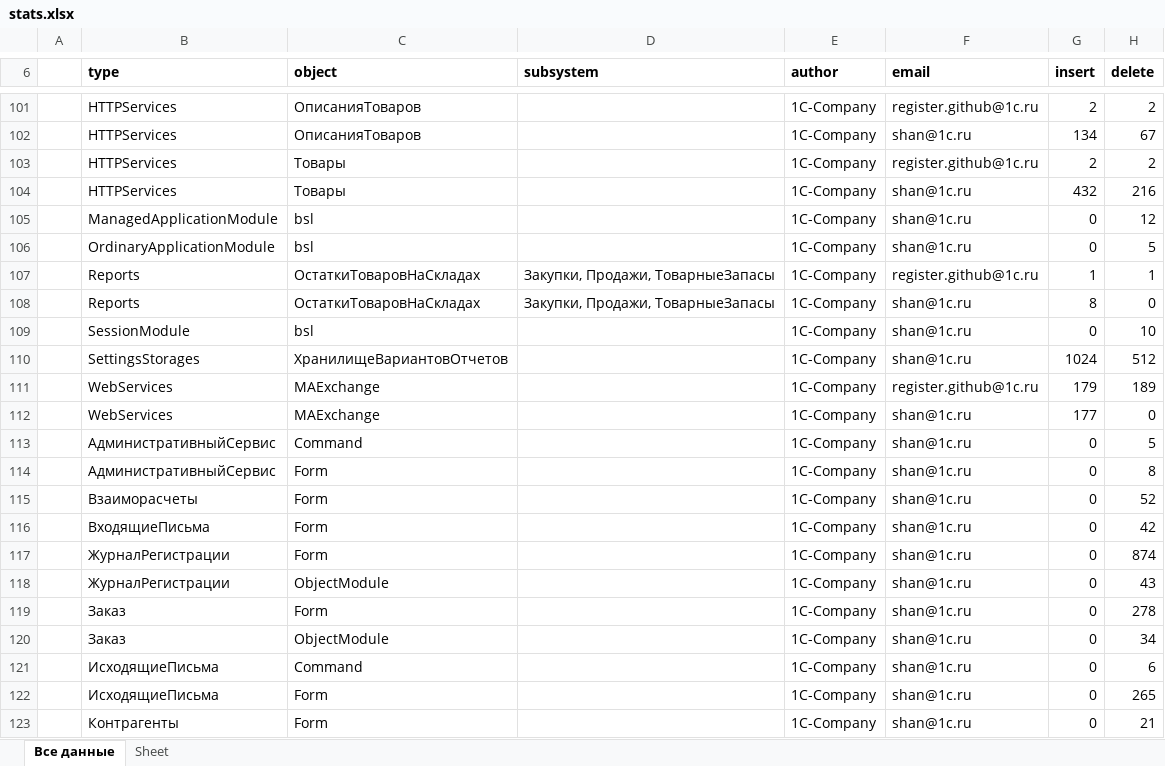
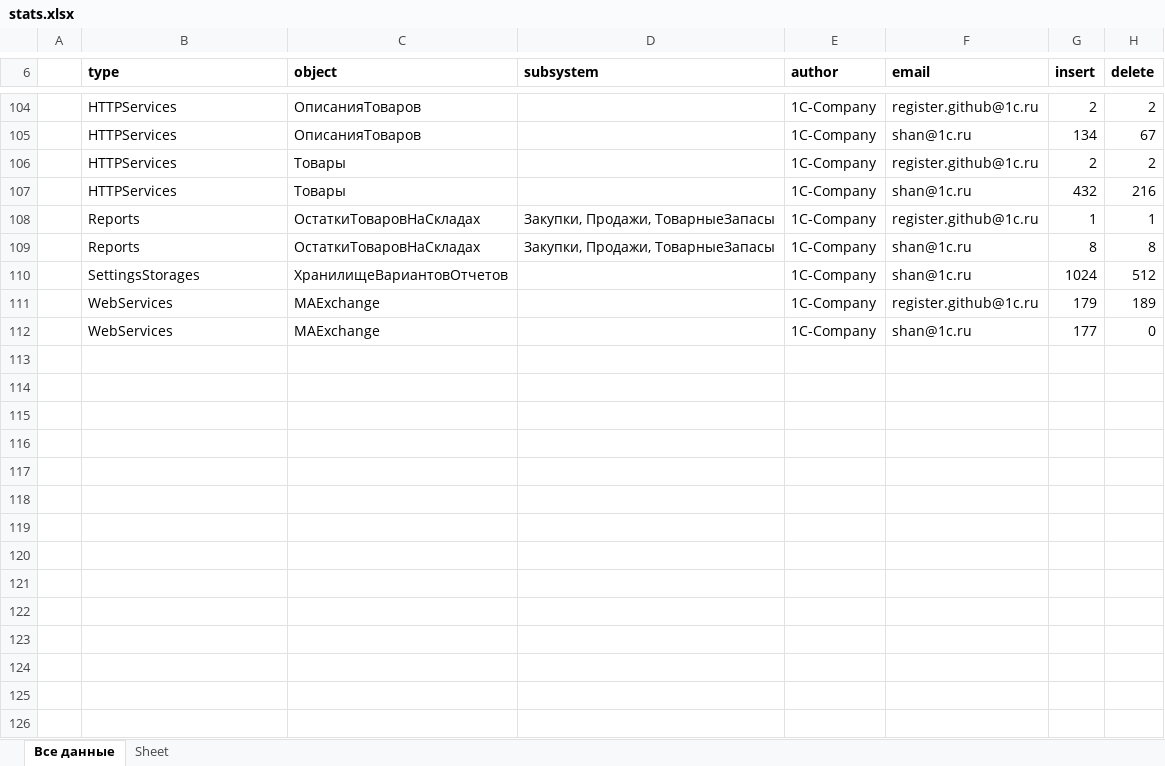
Before and after one commit to Oxotka/1Codemeter, an Excel workbook: result/stats.xlsx, sheet Все данные, drawn as a sheet; only a part is shown, gaps mark what is left out; values as stored, in another font and other column widths than the file's, no borders; removed rows and columns are numbered as before the commit, all else as after; the diff covers the shown part only; the diff names each change by its address in the sheet, - before the commit and + after, or states it on an @@ line.

```diff
--- a/result/stats.xlsx (sheet Все данные)
+++ b/result/stats.xlsx (sheet Все данные)
-row 105:  | ManagedApplicationModule | bsl |  | 1C-Company | shan@1c.ru | 0 | 12
-row 106:  | OrdinaryApplicationModule | bsl |  | 1C-Company | shan@1c.ru | 0 | 5
-H109 (delete): 0
+H109 (delete): 8
-row 109:  | SessionModule | bsl |  | 1C-Company | shan@1c.ru | 0 | 10
-row 113:  | АдминистративныйСервис | Command |  | 1C-Company | shan@1c.ru | 0 | 5
-row 114:  | АдминистративныйСервис | Form |  | 1C-Company | shan@1c.ru | 0 | 8
-row 115:  | Взаиморасчеты | Form |  | 1C-Company | shan@1c.ru | 0 | 52
-row 116:  | ВходящиеПисьма | Form |  | 1C-Company | shan@1c.ru | 0 | 42
-row 117:  | ЖурналРегистрации | Form |  | 1C-Company | shan@1c.ru | 0 | 874
-row 118:  | ЖурналРегистрации | ObjectModule |  | 1C-Company | shan@1c.ru | 0 | 43
-row 119:  | Заказ | Form |  | 1C-Company | shan@1c.ru | 0 | 278
-row 120:  | Заказ | ObjectModule |  | 1C-Company | shan@1c.ru | 0 | 34
-row 121:  | ИсходящиеПисьма | Command |  | 1C-Company | shan@1c.ru | 0 | 6
-row 122:  | ИсходящиеПисьма | Form |  | 1C-Company | shan@1c.ru | 0 | 265
-row 123:  | Контрагенты | Form |  | 1C-Company | shan@1c.ru | 0 | 21
```
Also changed, not shown: 3 added rows, 55 removed rows and 45 edited cells elsewhere in this sheet, 23 other files.
